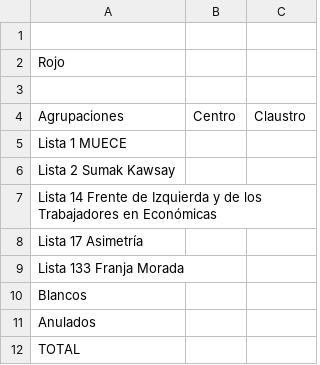
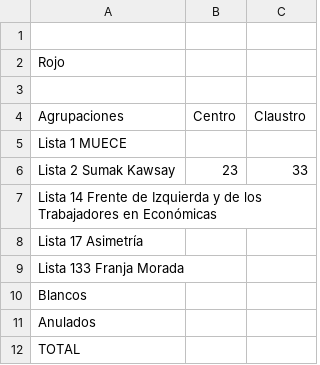
Before and after one commit to ivansch/facultadesCSV, a CSV file: económicas.csv, drawn as a sheet.

Commit message:
Update económicas.csv

```diff
--- a/económicas.csv
+++ b/económicas.csv
@@ -5,3 +5,3 @@ Agrupaciones,Centro,Claustro
 Lista 1 MUECE,,
-Lista 2 Sumak Kawsay,,
+Lista 2 Sumak Kawsay,23,33
 Lista 14 Frente de Izquierda y de los Trabajadores en Económicas,,
```
